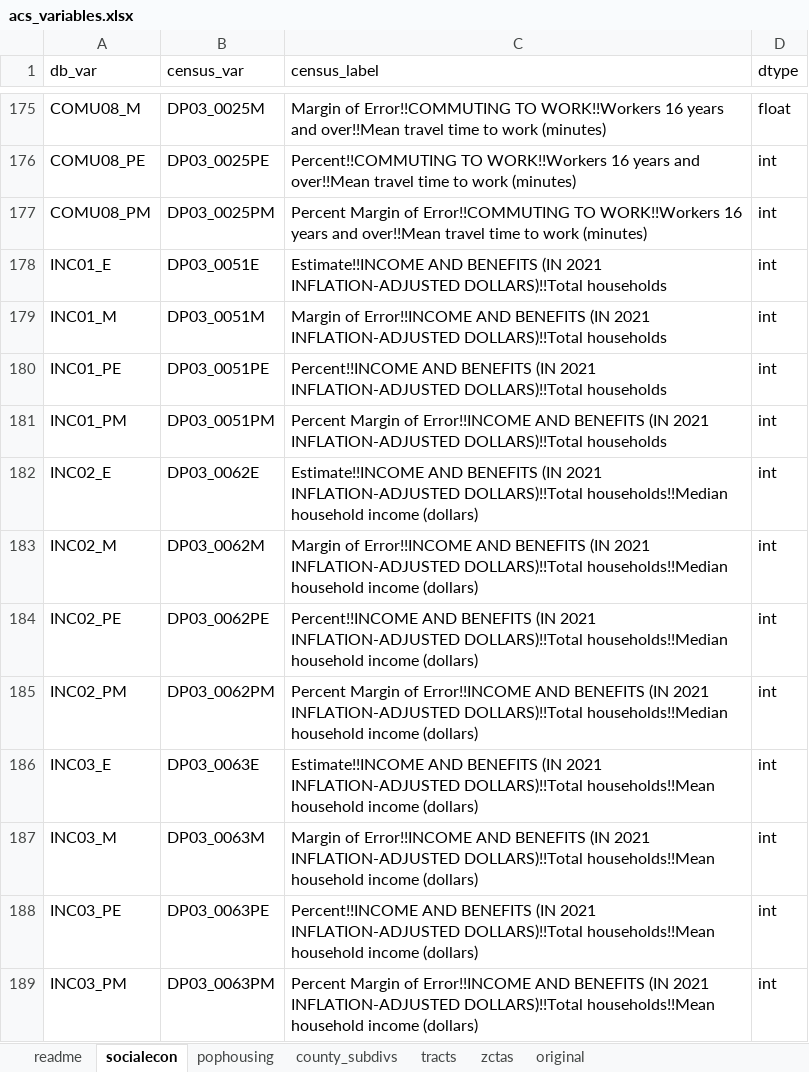
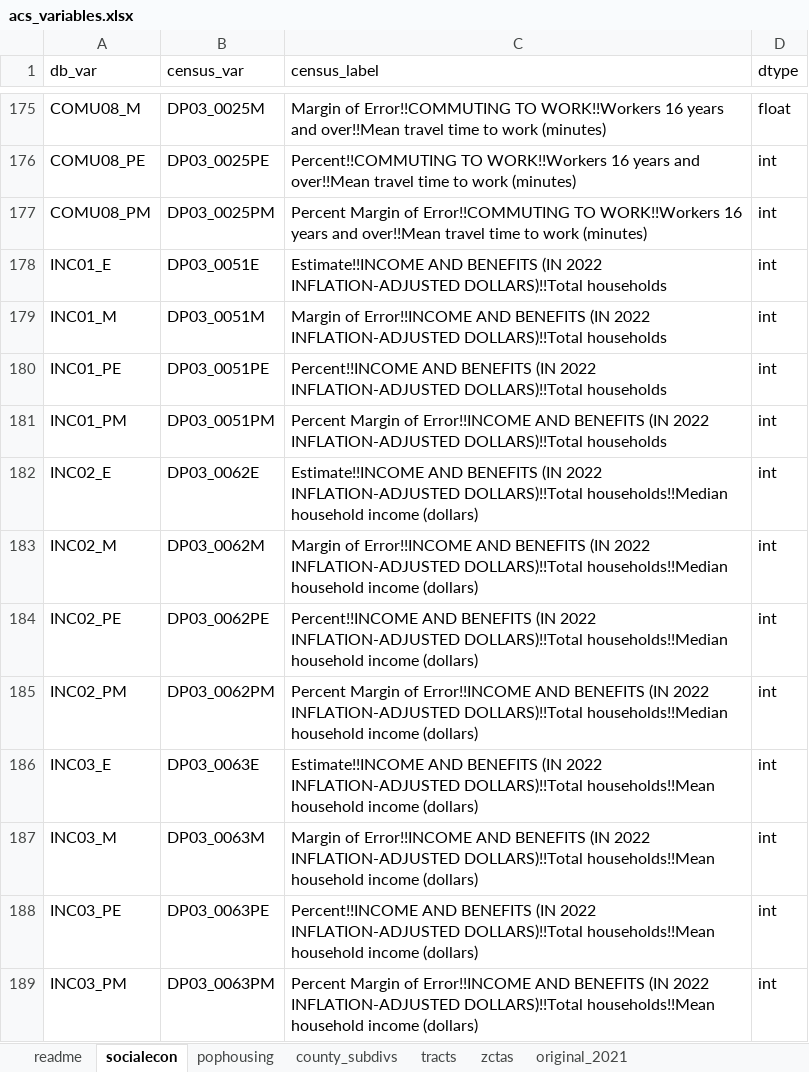
Before and after one commit to Brown-University-Library/geodata_rigeodb, an Excel workbook: scripts/census_acs/inputs/acs_variables.xlsx, sheet socialecon, drawn as a sheet; only a part is shown, gaps mark what is left out; values as stored, in another font and other column widths than the file's, no borders; the diff names each change by its address in the sheet, - before the commit and + after, or states it on an @@ line.

```diff
--- a/scripts/census_acs/inputs/acs_variables.xlsx (sheet socialecon)
+++ b/scripts/census_acs/inputs/acs_variables.xlsx (sheet socialecon)
-sheet tab: original
+sheet tab: original_2021
-C178 (census_label): …BENEFITS (IN 2021 INFLATION-ADJUSTED DOLLARS)!!Total…
+C178 (census_label): …BENEFITS (IN 2022 INFLATION-ADJUSTED DOLLARS)!!Total…
-C179 (census_label): …BENEFITS (IN 2021 INFLATION-ADJUSTED DOLLARS)!!Total…
+C179 (census_label): …BENEFITS (IN 2022 INFLATION-ADJUSTED DOLLARS)!!Total…
-C180 (census_label): …BENEFITS (IN 2021 INFLATION-ADJUSTED DOLLARS)!!Total…
+C180 (census_label): …BENEFITS (IN 2022 INFLATION-ADJUSTED DOLLARS)!!Total…
-C181 (census_label): …BENEFITS (IN 2021 INFLATION-ADJUSTED DOLLARS)!!Total…
+C181 (census_label): …BENEFITS (IN 2022 INFLATION-ADJUSTED DOLLARS)!!Total…
-C182 (census_label): …BENEFITS (IN 2021 INFLATION-ADJUSTED DOLLARS)!!Total…
+C182 (census_label): …BENEFITS (IN 2022 INFLATION-ADJUSTED DOLLARS)!!Total…
-C183 (census_label): …BENEFITS (IN 2021 INFLATION-ADJUSTED DOLLARS)!!Total…
+C183 (census_label): …BENEFITS (IN 2022 INFLATION-ADJUSTED DOLLARS)!!Total…
-C184 (census_label): …BENEFITS (IN 2021 INFLATION-ADJUSTED DOLLARS)!!Total…
+C184 (census_label): …BENEFITS (IN 2022 INFLATION-ADJUSTED DOLLARS)!!Total…
-C185 (census_label): …BENEFITS (IN 2021 INFLATION-ADJUSTED DOLLARS)!!Total…
+C185 (census_label): …BENEFITS (IN 2022 INFLATION-ADJUSTED DOLLARS)!!Total…
-C186 (census_label): …BENEFITS (IN 2021 INFLATION-ADJUSTED DOLLARS)!!Total…
+C186 (census_label): …BENEFITS (IN 2022 INFLATION-ADJUSTED DOLLARS)!!Total…
-C187 (census_label): …BENEFITS (IN 2021 INFLATION-ADJUSTED DOLLARS)!!Total…
+C187 (census_label): …BENEFITS (IN 2022 INFLATION-ADJUSTED DOLLARS)!!Total…
-C188 (census_label): …BENEFITS (IN 2021 INFLATION-ADJUSTED DOLLARS)!!Total…
+C188 (census_label): …BENEFITS (IN 2022 INFLATION-ADJUSTED DOLLARS)!!Total…
-C189 (census_label): …BENEFITS (IN 2021 INFLATION-ADJUSTED DOLLARS)!!Total…
+C189 (census_label): …BENEFITS (IN 2022 INFLATION-ADJUSTED DOLLARS)!!Total…
```
Also changed, not shown: sheet pophousing, sheet readme, 10 other files.
